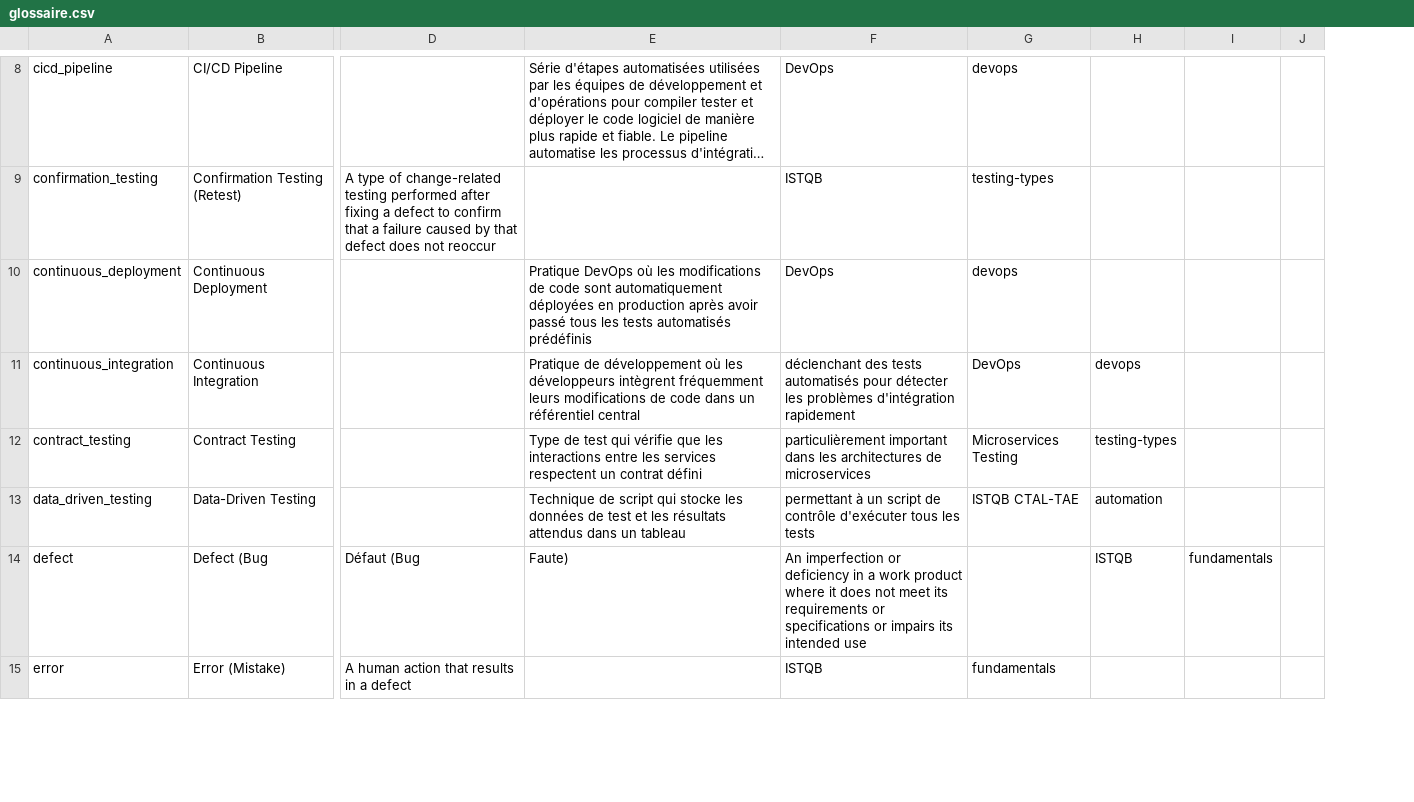
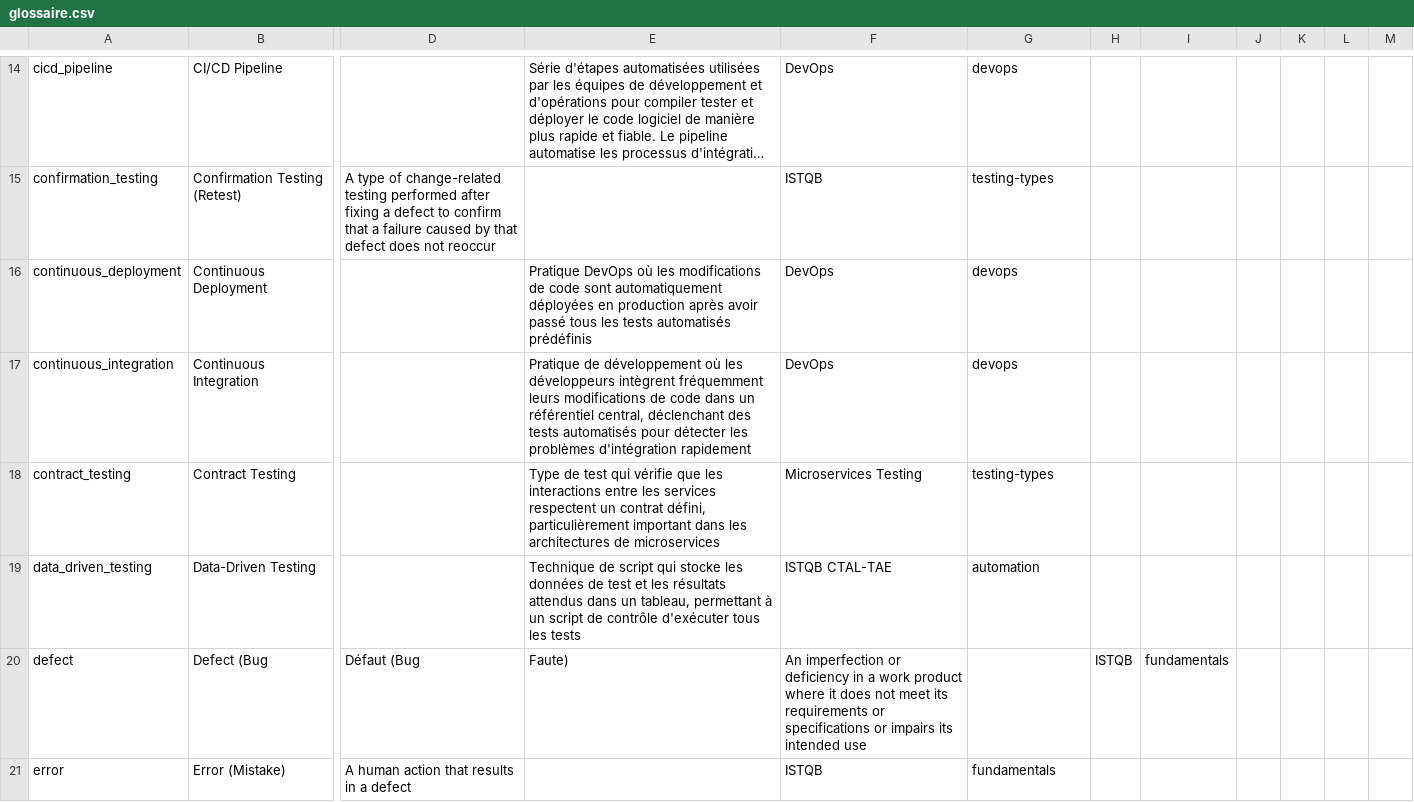
Before and after one commit to Nilcouv/Testing, a CSV file: Glossary/glossaire.csv, drawn as a sheet; only a part is shown, gaps mark what is left out; long unchanged cells end in …; removed rows and columns are numbered as before the commit, all else as after; the diff covers the shown part only; the diff names each change by its address in the sheet, - before the commit and + after, or states it on an @@ line.

Commit message:
Modification du fichier glossaire-viewer.html pour améliorer la réactivité et l'interface utilisateur. Ajout d'un indicateur de défilement, de contrôles de colonnes, et d'une gestion des vues mobile et desktop. Mise à jour du fichier glossaire.csv pour corriger des erreurs de formatage et ajouter des guillemets autour des définitions. Suppression du fichier ISTQB Glossaire.md obsolète.

```diff
--- a/Glossary/glossaire.csv
+++ b/Glossary/glossaire.csv
-column H, rows 11-14: devops | testing-types | automation | ISTQB
+column H, row 20: ISTQB
-column J, empty
+column J, empty
+column K, empty
+column L, empty
+column M, empty
-E17: …un référentiel central
+E17: …un référentiel central, déclenchant des tests automatisés pour détecter les problèmes d'intégration rapidement
-F17: déclenchant des tests automatisés pour détecter les problèmes d'intégration rapidement
+F17: DevOps
-G17: DevOps
+G17: devops
-E18: …un contrat défini
+E18: …un contrat défini, particulièrement important dans les architectures de microservices
-F18: particulièrement important dans les architectures de microservices
+F18: Microservices Testing
-G18: Microservices Testing
+G18: testing-types
-E19: …dans un tableau
+E19: …dans un tableau, permettant à un script de contrôle d'exécuter tous les tests
-F19: permettant à un script de contrôle d'exécuter tous les tests
+F19: ISTQB CTAL-TAE
-G19: ISTQB CTAL-TAE
+G19: automation
```
Also changed, not shown: 6 added rows and 29 edited cells elsewhere in this file, 2 other files.
